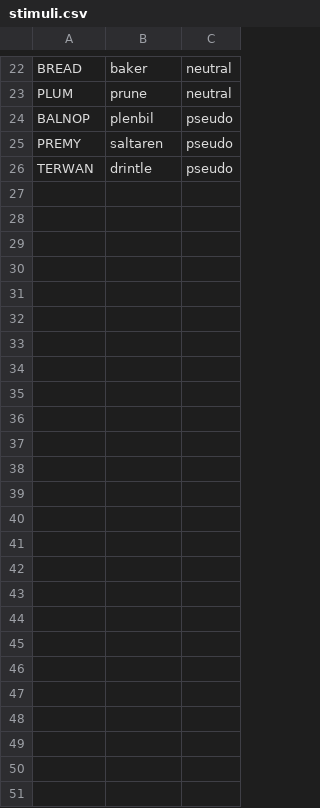
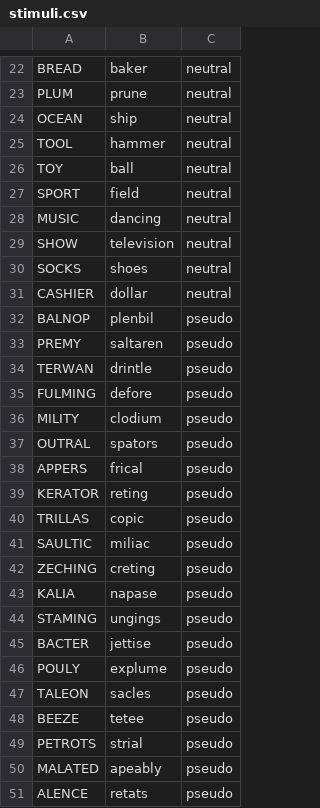
Before and after one commit to CheLucero/Dog-Phobia, a CSV file: stim/stimuli.csv, drawn as a sheet; only a part is shown, gaps mark what is left out; the diff names each change by its address in the sheet, - before the commit and + after, or states it on an @@ line.

```diff
--- a/stim/stimuli.csv
+++ b/stim/stimuli.csv
+row 24: OCEAN | ship | neutral
+row 25: TOOL | hammer | neutral
+row 26: TOY | ball | neutral
+row 27: SPORT | field | neutral
+row 28: MUSIC | dancing | neutral
+row 29: SHOW | television | neutral
+row 30: SOCKS | shoes | neutral
+row 31: CASHIER | dollar | neutral
+row 35: FULMING | defore | pseudo
+row 36: MILITY | clodium | pseudo
+row 37: OUTRAL | spators | pseudo
+row 38: APPERS | frical | pseudo
+row 39: KERATOR | reting | pseudo
+row 40: TRILLAS | copic | pseudo
+row 41: SAULTIC | miliac | pseudo
+row 42: ZECHING | creting | pseudo
+row 43: KALIA | napase | pseudo
+row 44: STAMING | ungings | pseudo
+row 45: BACTER | jettise | pseudo
+row 46: POULY | explume | pseudo
+row 47: TALEON | sacles | pseudo
+row 48: BEEZE | tetee | pseudo
+row 49: PETROTS | strial | pseudo
+row 50: MALATED | apeably | pseudo
+row 51: ALENCE | retats | pseudo
```
Also changed, not shown: stim/treatment.csv, 2 other files.
